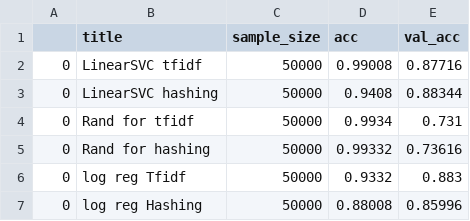
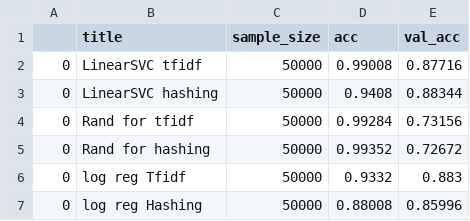
Before and after one commit to machine-learning-study-group/movie-sentiment-analysis, a CSV file: reports/simple_ml_models.csv, drawn as a sheet.

```diff
--- a/reports/simple_ml_models.csv
+++ b/reports/simple_ml_models.csv
@@ -3,4 +3,4 @@
 0,LinearSVC hashing,50000,0.9408,0.88344
-0,Rand for tfidf,50000,0.9934,0.731
-0,Rand for hashing,50000,0.99332,0.73616
+0,Rand for tfidf,50000,0.99284,0.73156
+0,Rand for hashing,50000,0.99352,0.72672
 0,log reg Tfidf,50000,0.9332,0.883
```
Also changed, not shown: 1 other file.
